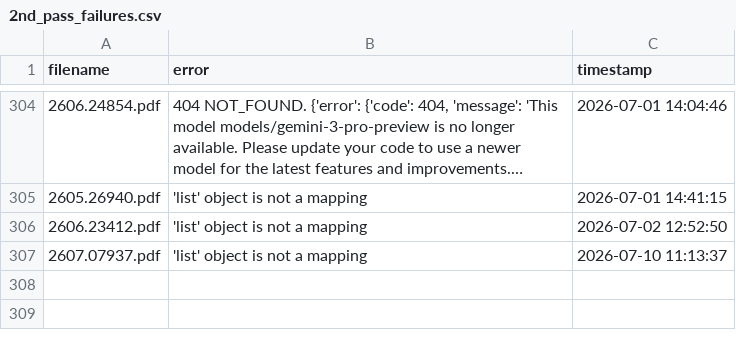
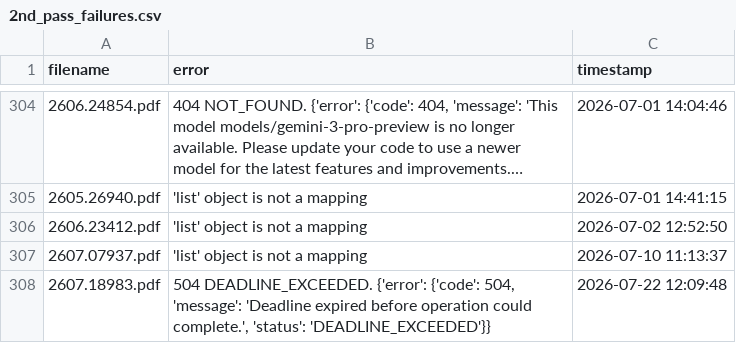
Before and after one commit to walterreade/arxiv_benchmark_papers, a CSV file: utility_files/2nd_pass_failures.csv, drawn as a sheet; only a part is shown, gaps mark what is left out; long unchanged cells end in ….

```diff
--- a/utility_files/2nd_pass_failures.csv
+++ b/utility_files/2nd_pass_failures.csv
@@ -307 +307,2 @@ filename,error,timestamp
 2607.07937.pdf,'list' object is not a mapping,2026-07-10 11:13:37
+2607.18983.pdf,"504 DEADLINE_EXCEEDED. {'error': {'code': 504, 'message': 'Deadline expired before operation could complete.', 'status': 'DEADLINE_EXCEEDED'}}",2026-07-22 12:09:48
```
Also changed, not shown: 3 other files.
